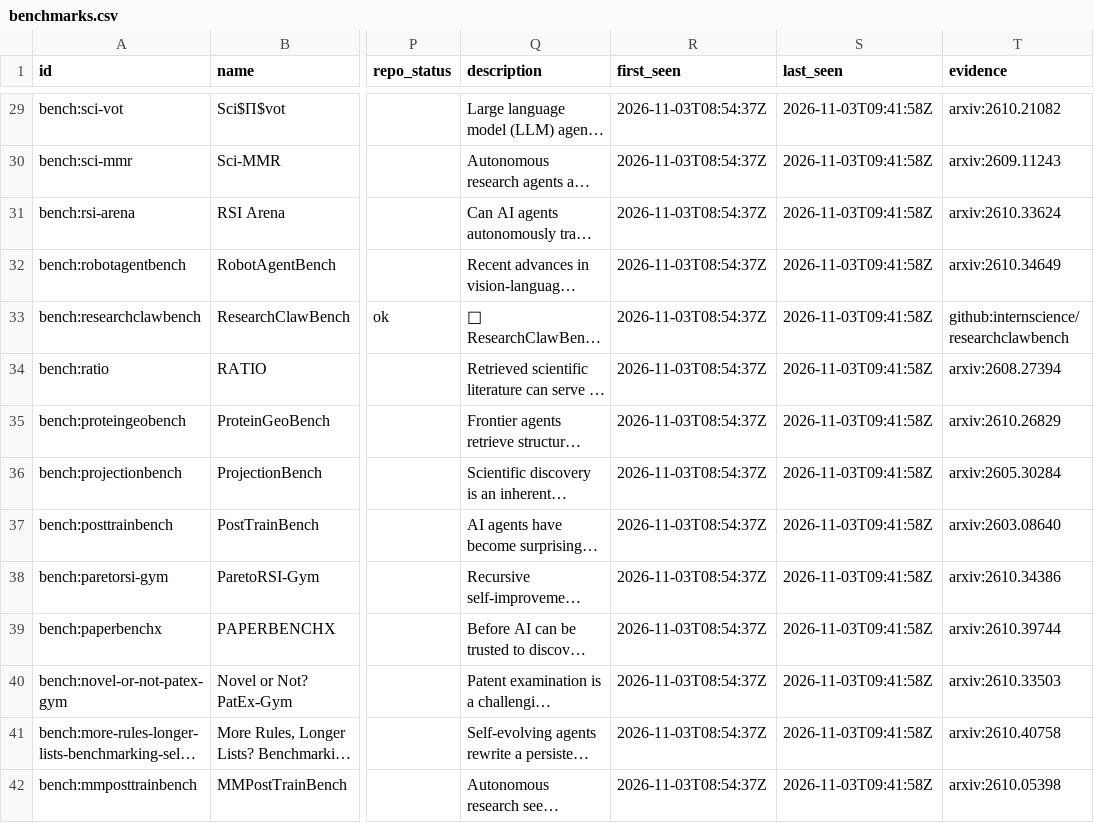
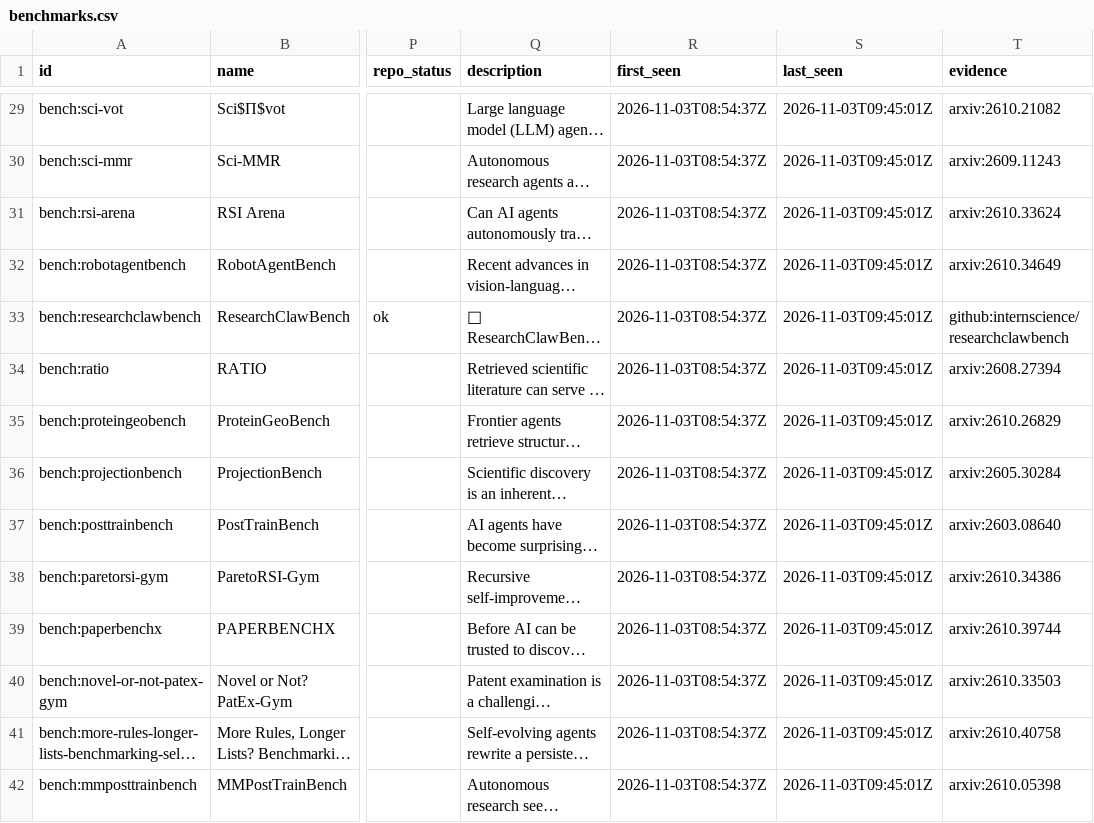
Before and after one commit to yunyiforge/rsi-autoresearch-tracker, a CSV file: data/benchmarks.csv, drawn as a sheet; only a part is shown, gaps mark what is left out; long unchanged cells end in …; the diff covers the shown part only; the diff names each change by its address in the sheet, - before the commit and + after, or states it on an @@ line.

```diff
--- a/data/benchmarks.csv
+++ b/data/benchmarks.csv
-S29:S42 (last_seen): 2026-11-03T09:41:58Z
+S29:S42 (last_seen): 2026-11-03T09:45:01Z
```
Also changed, not shown: 63 edited cells elsewhere in this file, data/frameworks.csv, 8 other files.
